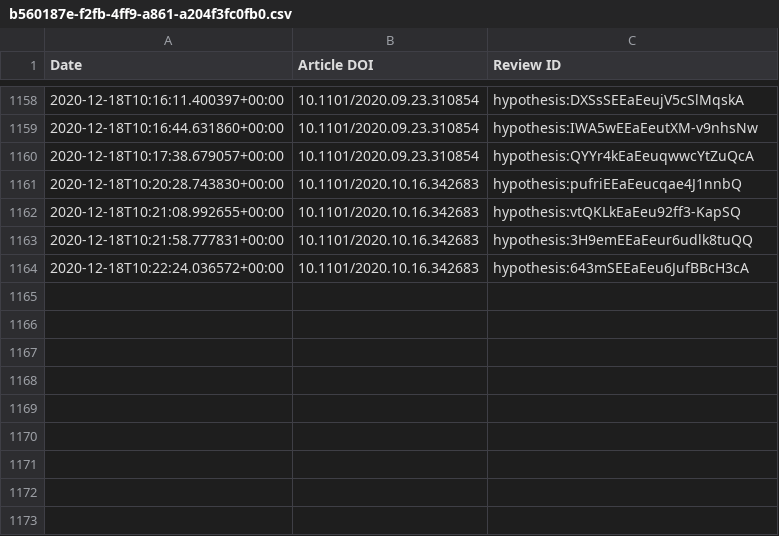
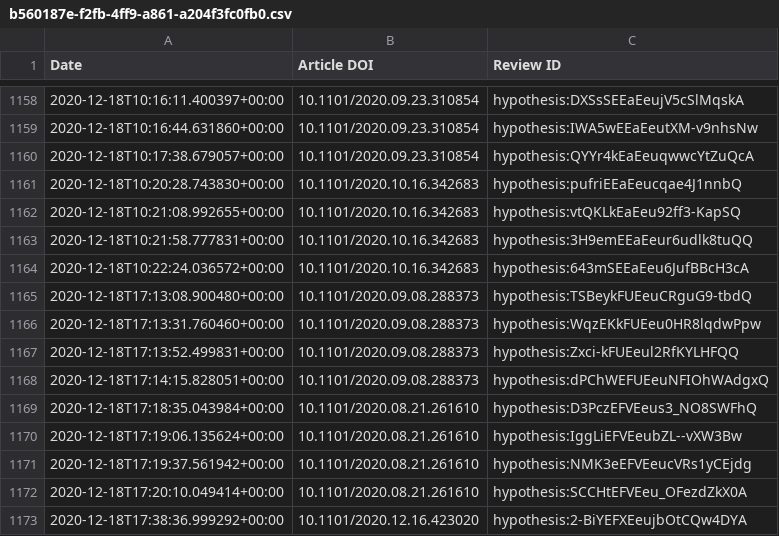
Before and after one commit to sciety/sciety, a CSV file: data/reviews/b560187e-f2fb-4ff9-a861-a204f3fc0fb0.csv, drawn as a sheet; only a part is shown, gaps mark what is left out; the diff names each change by its address in the sheet, - before the commit and + after, or states it on an @@ line.

Commit message:
Update event data

```diff
--- a/data/reviews/b560187e-f2fb-4ff9-a861-a204f3fc0fb0.csv
+++ b/data/reviews/b560187e-f2fb-4ff9-a861-a204f3fc0fb0.csv
+row 1165: 2020-12-18T17:13:08.900480+00:00 | 10.1101/2020.09.08.288373 | hypothesis:TSBeykFUEeuCRguG9-tbdQ
+row 1166: 2020-12-18T17:13:31.760460+00:00 | 10.1101/2020.09.08.288373 | hypothesis:WqzEKkFUEeu0HR8lqdwPpw
+row 1167: 2020-12-18T17:13:52.499831+00:00 | 10.1101/2020.09.08.288373 | hypothesis:Zxci-kFUEeul2RfKYLHFQQ
+row 1168: 2020-12-18T17:14:15.828051+00:00 | 10.1101/2020.09.08.288373 | hypothesis:dPChWEFUEeuNFIOhWAdgxQ
+row 1169: 2020-12-18T17:18:35.043984+00:00 | 10.1101/2020.08.21.261610 | hypothesis:D3PczEFVEeus3_NO8SWFhQ
+row 1170: 2020-12-18T17:19:06.135624+00:00 | 10.1101/2020.08.21.261610 | hypothesis:IggLiEFVEeubZL--vXW3Bw
+row 1171: 2020-12-18T17:19:37.561942+00:00 | 10.1101/2020.08.21.261610 | hypothesis:NMK3eEFVEeucVRs1yCEjdg
+row 1172: 2020-12-18T17:20:10.049414+00:00 | 10.1101/2020.08.21.261610 | hypothesis:SCCHtEFVEeu_OFezdZkX0A
+row 1173: 2020-12-18T17:38:36.999292+00:00 | 10.1101/2020.12.16.423020 | hypothesis:2-BiYEFXEeujbOtCQw4DYA
```
Also changed, not shown: data/endorsements/32025f28-0506-480e-84a0-b47ef1e92ec5.csv, data/endorsements/b560187e-f2fb-4ff9-a861-a204f3fc0fb0.csv, 1 other file.
